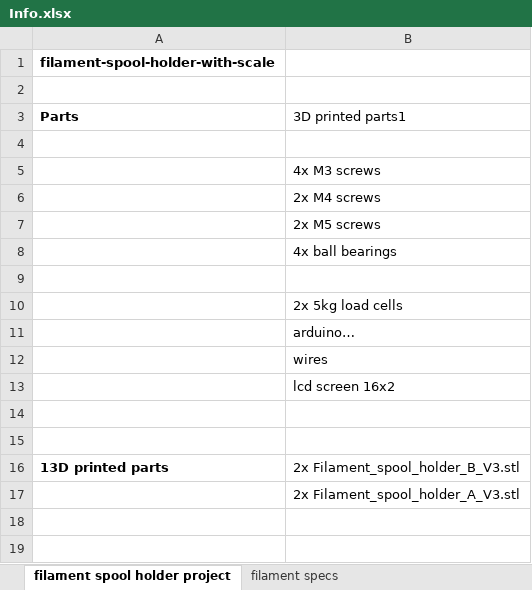
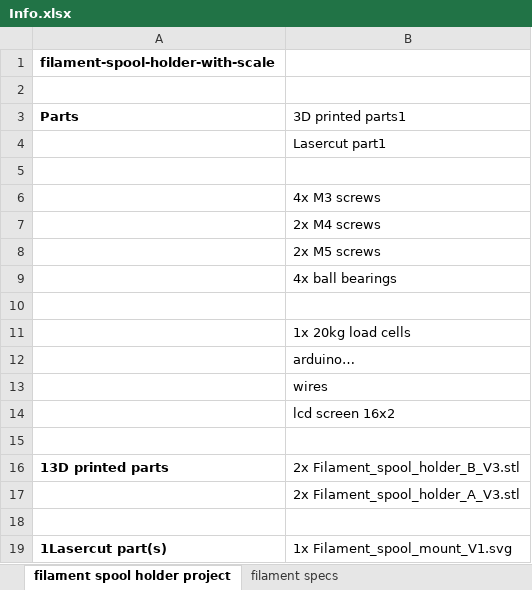
Before and after one commit to sietsenefs/filament-spool-holder-with-scale, an Excel workbook: Info.xlsx, sheet filament spool holder project, drawn as a sheet; values as stored, in another font and other column widths than the file's, no borders; removed rows and columns are numbered as before the commit, all else as after; the diff names each change by its address in the sheet, - before the commit and + after, or states it on an @@ line.

Commit message:
updated info

```diff
--- a/Info.xlsx (sheet filament spool holder project)
+++ b/Info.xlsx (sheet filament spool holder project)
+row 4:  | Lasercut part1
-B11 (3D printed parts1): 2x 5kg load cells
+B11 (3D printed parts1): 1x 20kg load cells
-row 15: (empty)
+row 18: (empty)
+row 19: 1Lasercut part(s) | 1x Filament_spool_mount_V1.svg
```
Also changed, not shown: 2 other files.
